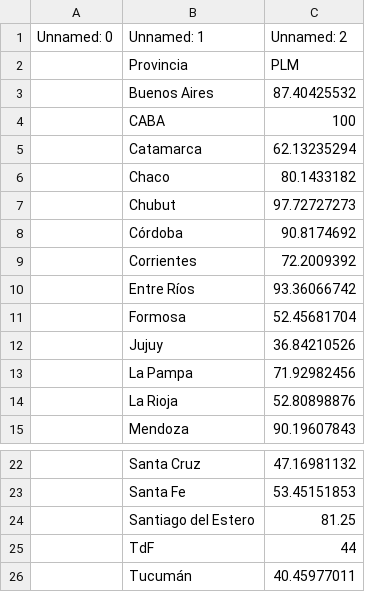
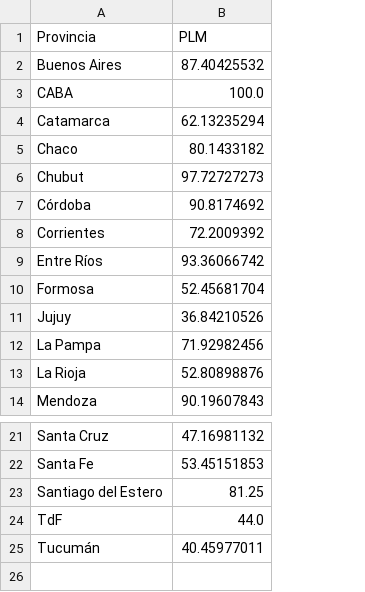
Before and after one commit to datos-Fundar/Indice_genero_decision_representacion, a CSV file: data/processed/05_legislativo_municipal.csv, drawn as a sheet; only a part is shown, gaps mark what is left out; removed rows and columns are numbered as before the commit, all else as after; the diff names each change by its address in the sheet, - before the commit and + after, or states it on an @@ line.

```diff
--- a/data/processed/05_legislativo_municipal.csv
+++ b/data/processed/05_legislativo_municipal.csv
-column A, empty
-row 1: Unnamed: 0 | Unnamed: 1 | Unnamed: 2
-B3 (PLM): 100
+B3 (PLM): 100.0
-B24 (PLM): 44
+B24 (PLM): 44.0
```
Also changed, not shown: data/processed/01_indice_GDR.csv, data/processed/01_poder_decision.csv, 7 other files.
